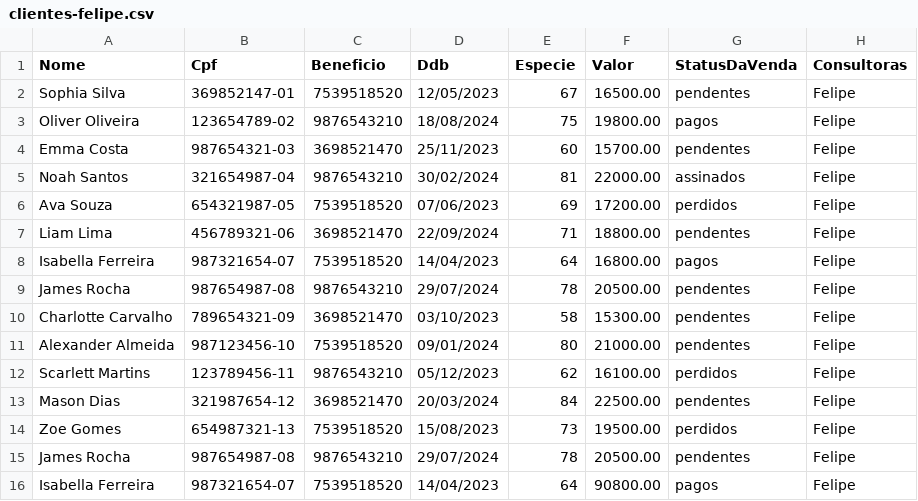
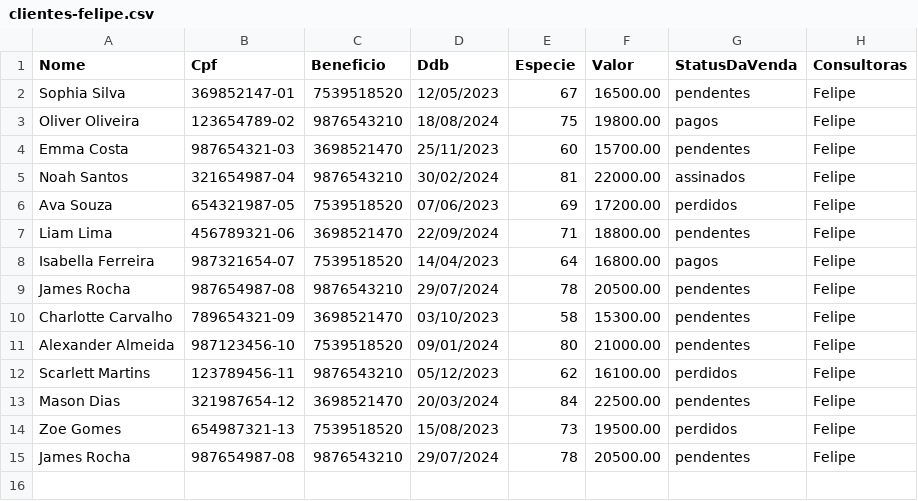
Before and after one commit to sousas2ds/clientes, a CSV file: clientes-felipe.csv, drawn as a sheet.

Commit message:
Update clientes-felipe.csv

```diff
--- a/clientes-felipe.csv
+++ b/clientes-felipe.csv
@@ -15,2 +15 @@ Zoe Gomes;654987321-13;7539518520;15/08/2023;73;19500.00;perdidos;Felipe
 James Rocha;987654987-08;9876543210;29/07/2024;78;20500.00;pendentes;Felipe
-Isabella Ferreira;987321654-07;7539518520;14/04/2023;64;90800.00;pagos;Felipe
```
